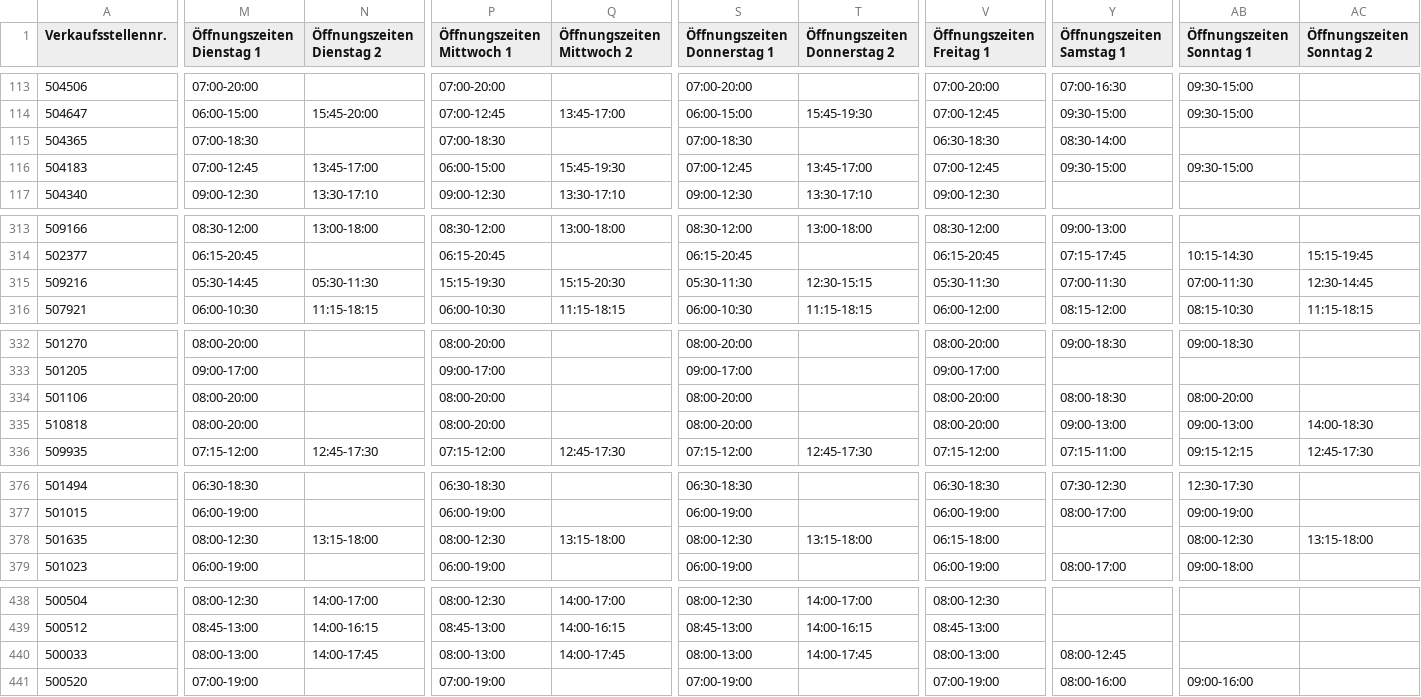
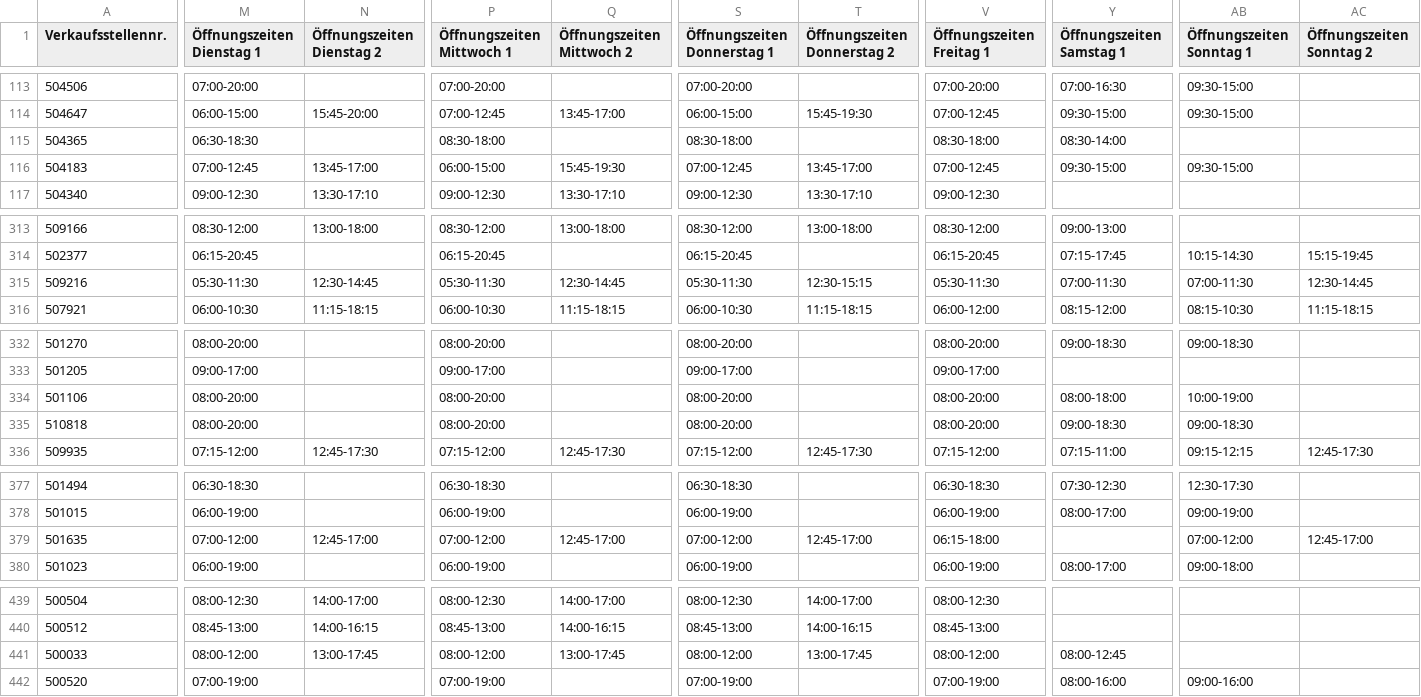
Before and after one commit to DerDakon/DBReisezentren, a CSV file: VSRz.csv, drawn as a sheet; only a part is shown, gaps mark what is left out; addresses are those after the commit; the diff covers the shown part only; the diff names each change by its address in the sheet, - before the commit and + after, or states it on an @@ line.

```diff
--- a/VSRz.csv
+++ b/VSRz.csv
-M115 (Öffnungszeiten Dienstag 1): 07:00-18:30
+M115 (Öffnungszeiten Dienstag 1): 06:30-18:30
-P115 (Öffnungszeiten Mittwoch 1): 07:00-18:30
+P115 (Öffnungszeiten Mittwoch 1): 08:30-18:00
-S115 (Öffnungszeiten Donnerstag 1): 07:00-18:30
+S115 (Öffnungszeiten Donnerstag 1): 08:30-18:00
-V115 (Öffnungszeiten Freitag 1): 06:30-18:30
+V115 (Öffnungszeiten Freitag 1): 08:30-18:00
-M315 (Öffnungszeiten Dienstag 1): 05:30-14:45
+M315 (Öffnungszeiten Dienstag 1): 05:30-11:30
-N315 (Öffnungszeiten Dienstag 2): 05:30-11:30
+N315 (Öffnungszeiten Dienstag 2): 12:30-14:45
-P315 (Öffnungszeiten Mittwoch 1): 15:15-19:30
+P315 (Öffnungszeiten Mittwoch 1): 05:30-11:30
-Q315 (Öffnungszeiten Mittwoch 2): 15:15-20:30
+Q315 (Öffnungszeiten Mittwoch 2): 12:30-14:45
-Y334 (Öffnungszeiten Samstag 1): 08:00-18:30
+Y334 (Öffnungszeiten Samstag 1): 08:00-18:00
-AB334 (Öffnungszeiten Sonntag 1): 08:00-20:00
+AB334 (Öffnungszeiten Sonntag 1): 10:00-19:00
-Y335 (Öffnungszeiten Samstag 1): 09:00-13:00
+Y335 (Öffnungszeiten Samstag 1): 09:00-18:30
-AB335 (Öffnungszeiten Sonntag 1): 09:00-13:00
+AB335 (Öffnungszeiten Sonntag 1): 09:00-18:30
-AC335 (Öffnungszeiten Sonntag 2): 14:00-18:30
+AC335 (Öffnungszeiten Sonntag 2): (empty)
-M379 (Öffnungszeiten Dienstag 1): 08:00-12:30
+M379 (Öffnungszeiten Dienstag 1): 07:00-12:00
-N379 (Öffnungszeiten Dienstag 2): 13:15-18:00
+N379 (Öffnungszeiten Dienstag 2): 12:45-17:00
-P379 (Öffnungszeiten Mittwoch 1): 08:00-12:30
+P379 (Öffnungszeiten Mittwoch 1): 07:00-12:00
-Q379 (Öffnungszeiten Mittwoch 2): 13:15-18:00
+Q379 (Öffnungszeiten Mittwoch 2): 12:45-17:00
-S379 (Öffnungszeiten Donnerstag 1): 08:00-12:30
+S379 (Öffnungszeiten Donnerstag 1): 07:00-12:00
-T379 (Öffnungszeiten Donnerstag 2): 13:15-18:00
+T379 (Öffnungszeiten Donnerstag 2): 12:45-17:00
-AB379 (Öffnungszeiten Sonntag 1): 08:00-12:30
+AB379 (Öffnungszeiten Sonntag 1): 07:00-12:00
-AC379 (Öffnungszeiten Sonntag 2): 13:15-18:00
+AC379 (Öffnungszeiten Sonntag 2): 12:45-17:00
-M441 (Öffnungszeiten Dienstag 1): 08:00-13:00
+M441 (Öffnungszeiten Dienstag 1): 08:00-12:00
-N441 (Öffnungszeiten Dienstag 2): 14:00-17:45
+N441 (Öffnungszeiten Dienstag 2): 13:00-17:45
-P441 (Öffnungszeiten Mittwoch 1): 08:00-13:00
+P441 (Öffnungszeiten Mittwoch 1): 08:00-12:00
-Q441 (Öffnungszeiten Mittwoch 2): 14:00-17:45
+Q441 (Öffnungszeiten Mittwoch 2): 13:00-17:45
-S441 (Öffnungszeiten Donnerstag 1): 08:00-13:00
+S441 (Öffnungszeiten Donnerstag 1): 08:00-12:00
-T441 (Öffnungszeiten Donnerstag 2): 14:00-17:45
+T441 (Öffnungszeiten Donnerstag 2): 13:00-17:45
-V441 (Öffnungszeiten Freitag 1): 08:00-13:00
+V441 (Öffnungszeiten Freitag 1): 08:00-12:00
```
Also changed, not shown: 1 added row and 43 edited cells elsewhere in this file.
